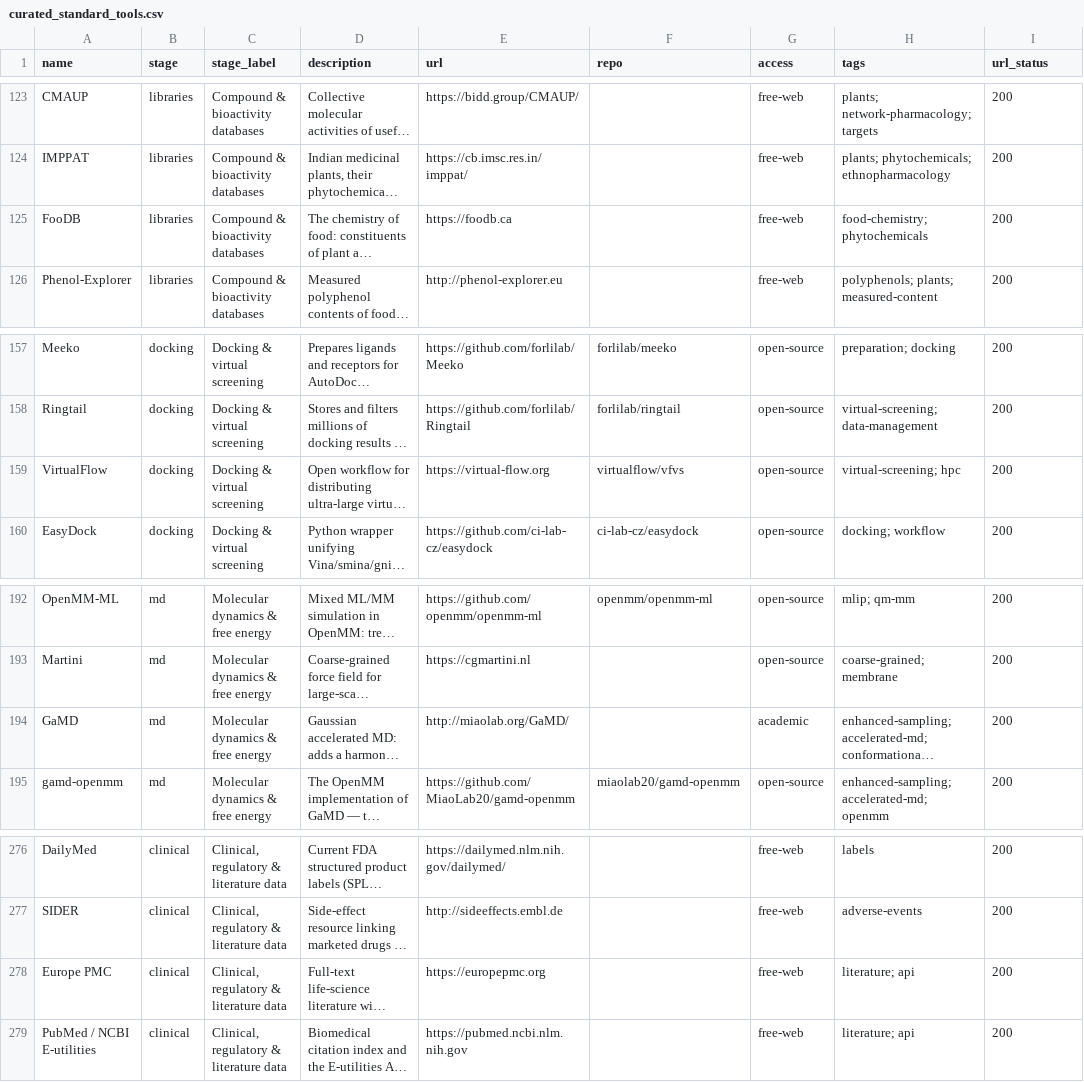
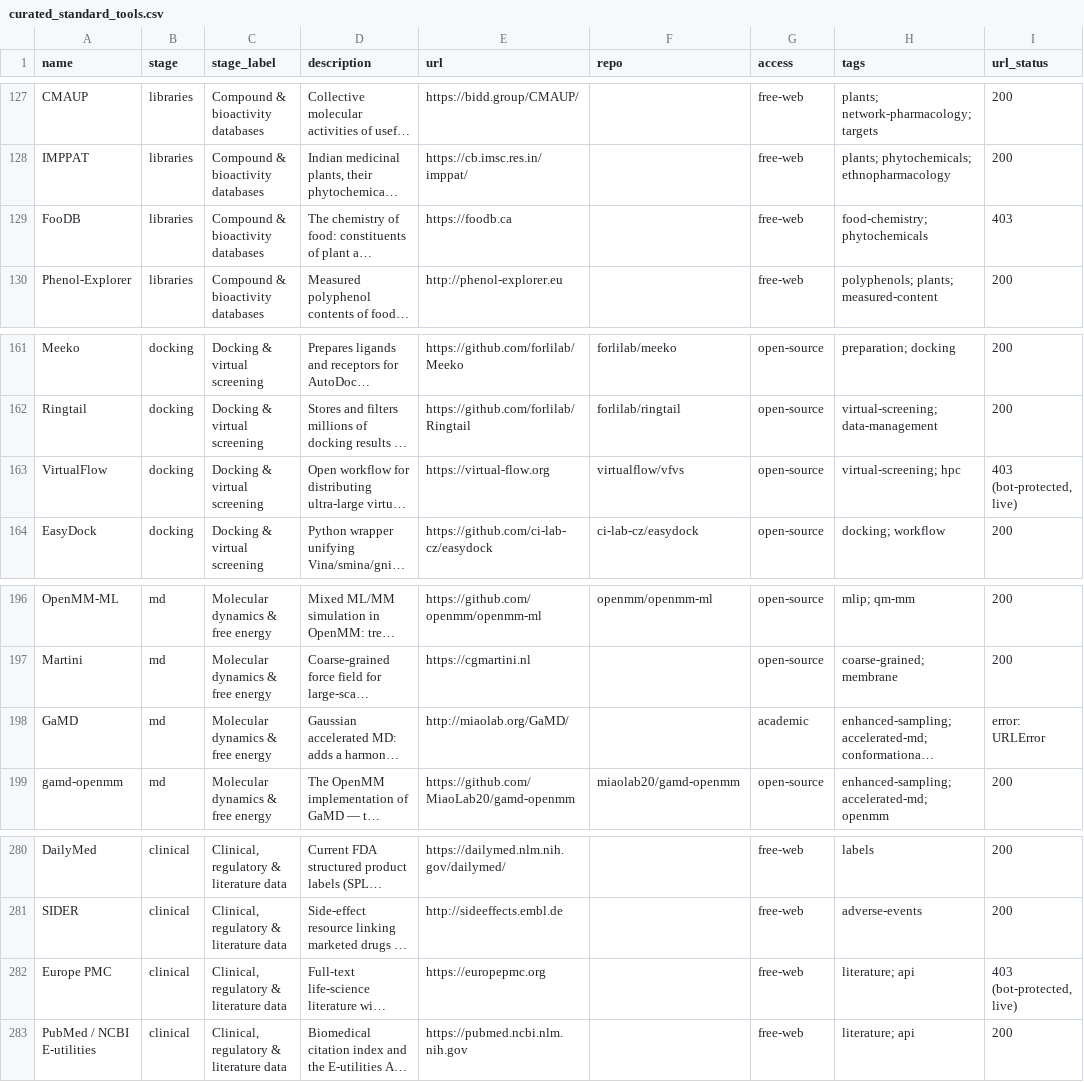
Before and after one commit to yboulaamane/assayer, a CSV file: data/curated_standard_tools.csv, drawn as a sheet; only a part is shown, gaps mark what is left out; long unchanged cells end in …; addresses are those after the commit; the diff covers the shown part only; the diff names each change by its address in the sheet, - before the commit and + after, or states it on an @@ line.

```diff
--- a/data/curated_standard_tools.csv
+++ b/data/curated_standard_tools.csv
-I129 (url_status): 200
+I129 (url_status): 403
-I163 (url_status): 200
+I163 (url_status): 403 (bot-protected, live)
-I198 (url_status): 200
+I198 (url_status): error: URLError
-I282 (url_status): 200
+I282 (url_status): 403 (bot-protected, live)
```
Also changed, not shown: 4 added rows and 4 edited cells elsewhere in this file, 16 other files.
